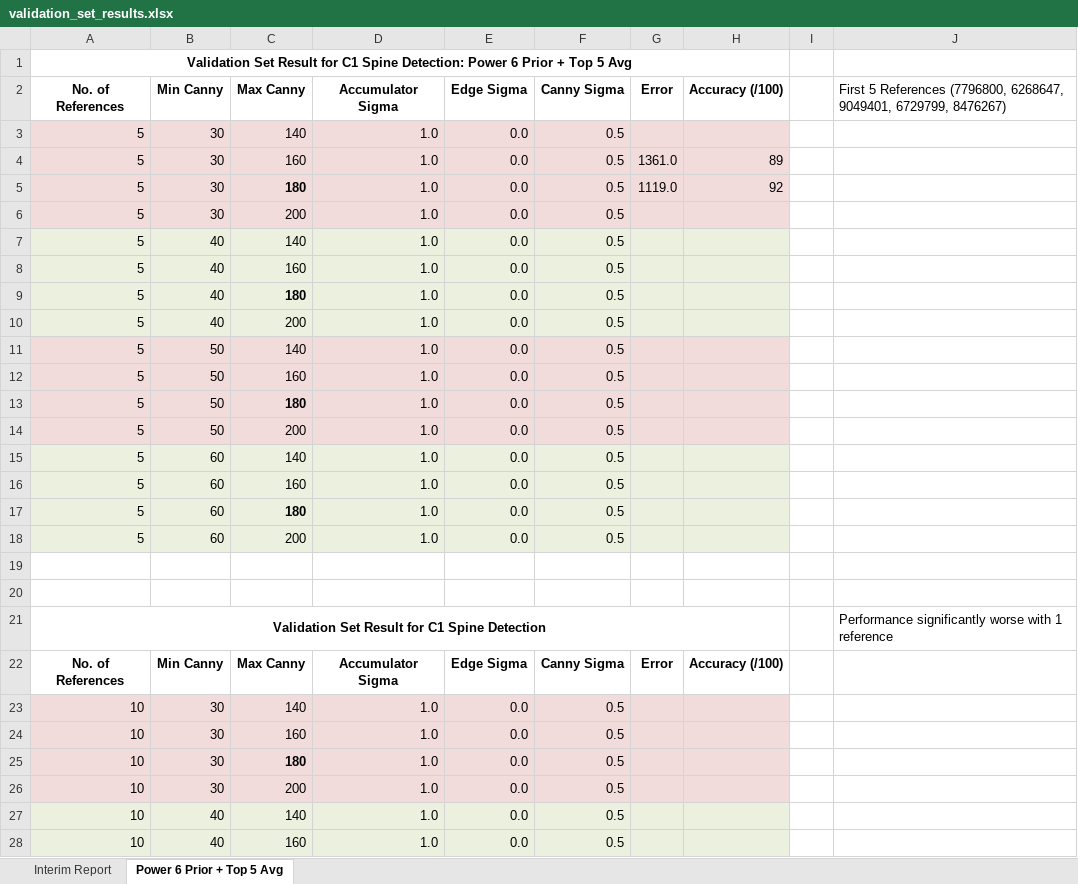
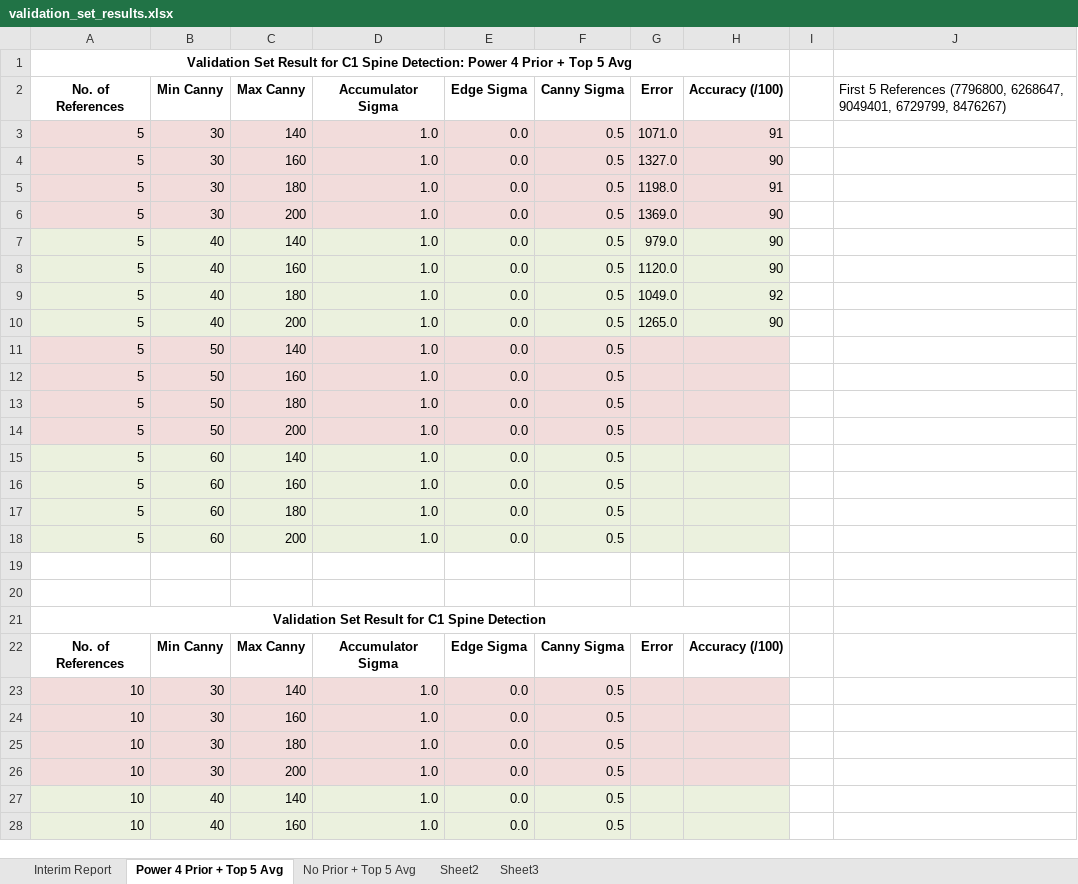
Before and after one commit to youyoons/Undergraduate_Thesis_Scripts, an Excel workbook: GHT/validation_set_results.xlsx, sheet Power 4 Prior + Top 5 Avg, drawn as a sheet; only a part is shown; values as stored, in another font and other column widths than the file's, no borders; the diff covers the shown part only; the diff names each change by its address in the sheet, - before the commit and + after, or states it on an @@ line.

```diff
--- a/GHT/validation_set_results.xlsx (sheet Power 4 Prior + Top 5 Avg)
+++ b/GHT/validation_set_results.xlsx (sheet Power 4 Prior + Top 5 Avg)
-sheet tab: Power 6 Prior + Top 5 Avg
+sheet tab: Power 4 Prior + Top 5 Avg
+sheet tab: No Prior + Top 5 Avg
+sheet tab: Sheet2
+sheet tab: Sheet3
-A1 (No. of References): …Detection: Power 6 Prior +…
+A1 (No. of References): …Detection: Power 4 Prior +…
-G3 (Error): (empty)
+G3 (Error): 1071.0
-H3 (Accuracy (/100)): (empty)
+H3 (Accuracy (/100)): 91
-G4 (Error): 1361.0
+G4 (Error): 1327.0
-H4 (Accuracy (/100)): 89
+H4 (Accuracy (/100)): 90
-C5 bold: on
+C5 bold: off
-G5 (Error): 1119.0
+G5 (Error): 1198.0
-H5 (Accuracy (/100)): 92
+H5 (Accuracy (/100)): 91
-G6 (Error): (empty)
+G6 (Error): 1369.0
-H6:H8 (Accuracy (/100)): (empty)
+H6:H8 (Accuracy (/100)): 90
-G7 (Error): (empty)
+G7 (Error): 979.0
-G8 (Error): (empty)
+G8 (Error): 1120.0
-C9 bold: on
+C9 bold: off
-G9 (Error): (empty)
+G9 (Error): 1049.0
-H9 (Accuracy (/100)): (empty)
+H9 (Accuracy (/100)): 92
-G10 (Error): (empty)
+G10 (Error): 1265.0
-H10 (Accuracy (/100)): (empty)
+H10 (Accuracy (/100)): 90
-C13 bold: on
+C13 bold: off
-C17 bold: on
+C17 bold: off
-J21: Performance significantly worse with 1 reference
+J21: (empty)
-C25 bold: on
+C25 bold: off
```
Also changed, not shown: cell formats elsewhere in this sheet, 2 other files.
